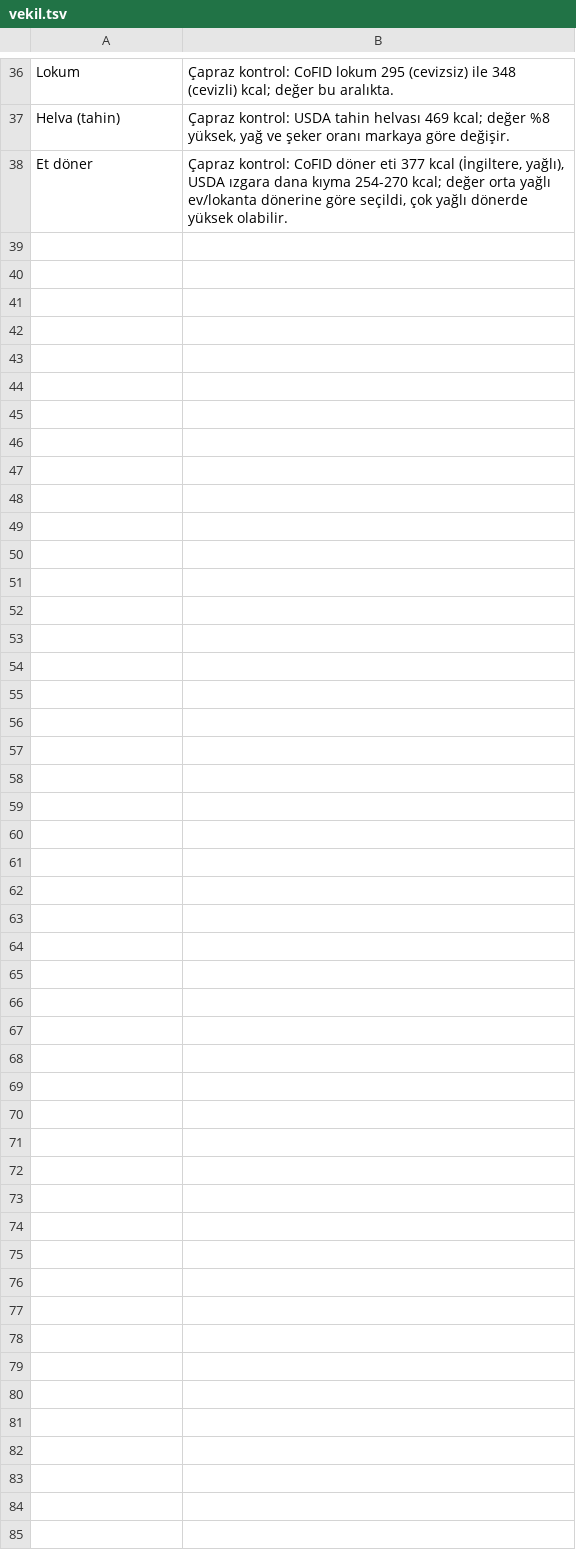
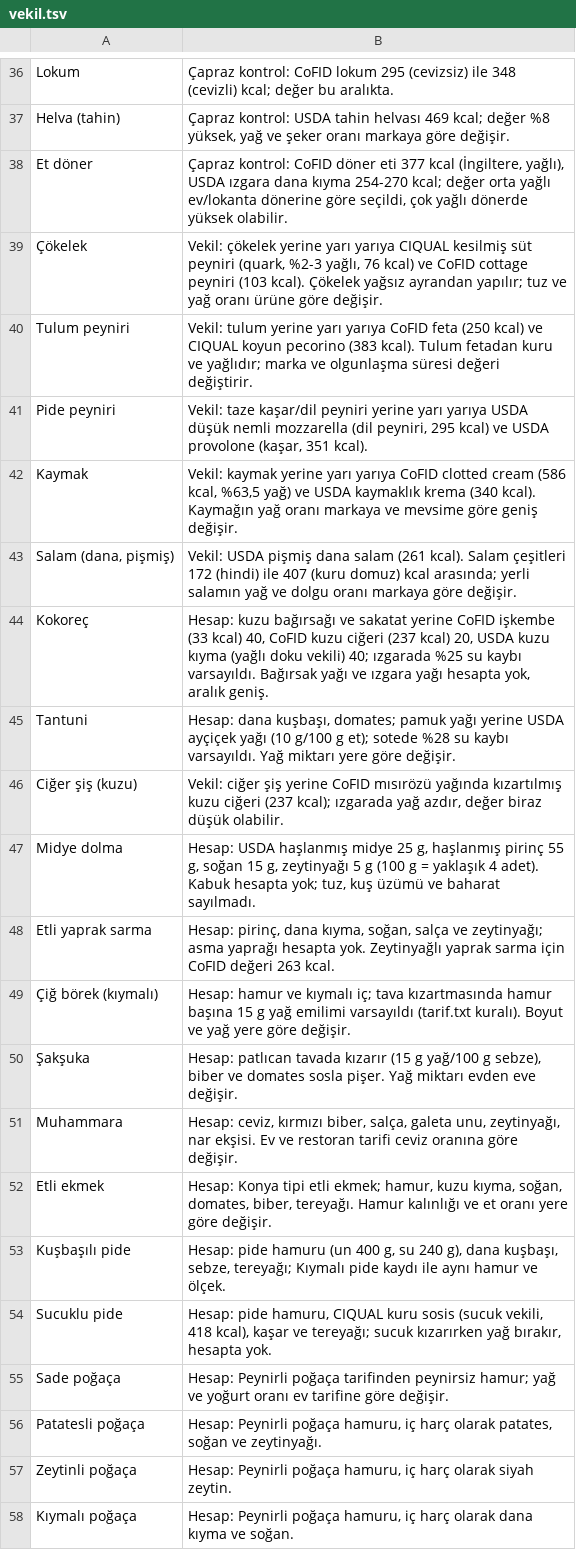
Before and after one commit to semh59/koc, a TSV file: tools/besin/vekil.tsv, drawn as a sheet; only a part is shown, gaps mark what is left out; the diff covers the shown part only.

```diff
--- a/tools/besin/vekil.tsv
+++ b/tools/besin/vekil.tsv
@@ -38 +38,21 @@ Helva (tahin)	Çapraz kontrol: USDA tahin helvası 469 kcal; değer %8 yüksek,
 Et döner	Çapraz kontrol: CoFID döner eti 377 kcal (İngiltere, yağlı), USDA ızgara dana kıyma 254-270 kcal; değer orta yağlı ev/lokanta dönerine göre seçildi, çok yağlı dönerde yüksek olabilir.
+Çökelek	Vekil: çökelek yerine yarı yarıya CIQUAL kesilmiş süt peyniri (quark, %2-3 yağlı, 76 kcal) ve CoFID cottage peyniri (103 kcal). Çökelek yağsız ayrandan yapılır; tuz ve yağ oranı ürüne göre değişir.
+Tulum peyniri	Vekil: tulum yerine yarı yarıya CoFID feta (250 kcal) ve CIQUAL koyun pecorino (383 kcal). Tulum fetadan kuru ve yağlıdır; marka ve olgunlaşma süresi değeri değiştirir.
+Pide peyniri	Vekil: taze kaşar/dil peyniri yerine yarı yarıya USDA düşük nemli mozzarella (dil peyniri, 295 kcal) ve USDA provolone (kaşar, 351 kcal).
+Kaymak	Vekil: kaymak yerine yarı yarıya CoFID clotted cream (586 kcal, %63,5 yağ) ve USDA kaymaklık krema (340 kcal). Kaymağın yağ oranı markaya ve mevsime göre geniş değişir.
+Salam (dana, pişmiş)	Vekil: USDA pişmiş dana salam (261 kcal). Salam çeşitleri 172 (hindi) ile 407 (kuru domuz) kcal arasında; yerli salamın yağ ve dolgu oranı markaya göre değişir.
+Kokoreç	Hesap: kuzu bağırsağı ve sakatat yerine CoFID işkembe (33 kcal) 40, CoFID kuzu ciğeri (237 kcal) 20, USDA kuzu kıyma (yağlı doku vekili) 40; ızgarada %25 su kaybı varsayıldı. Bağırsak yağı ve ızgara yağı hesapta yok, aralık geniş.
+Tantuni	Hesap: dana kuşbaşı, domates; pamuk yağı yerine USDA ayçiçek yağı (10 g/100 g et); sotede %28 su kaybı varsayıldı. Yağ miktarı yere göre değişir.
+Ciğer şiş (kuzu)	Vekil: ciğer şiş yerine CoFID mısırözü yağında kızartılmış kuzu ciğeri (237 kcal); ızgarada yağ azdır, değer biraz düşük olabilir.
+Midye dolma	Hesap: USDA haşlanmış midye 25 g, haşlanmış pirinç 55 g, soğan 15 g, zeytinyağı 5 g (100 g = yaklaşık 4 adet). Kabuk hesapta yok; tuz, kuş üzümü ve baharat sayılmadı.
+Etli yaprak sarma	Hesap: pirinç, dana kıyma, soğan, salça ve zeytinyağı; asma yaprağı hesapta yok. Zeytinyağlı yaprak sarma için CoFID değeri 263 kcal.
+Çiğ börek (kıymalı)	Hesap: hamur ve kıymalı iç; tava kızartmasında hamur başına 15 g yağ emilimi varsayıldı (tarif.txt kuralı). Boyut ve yağ yere göre değişir.
+Şakşuka	Hesap: patlıcan tavada kızarır (15 g yağ/100 g sebze), biber ve domates sosla pişer. Yağ miktarı evden eve değişir.
+Muhammara	Hesap: ceviz, kırmızı biber, salça, galeta unu, zeytinyağı, nar ekşisi. Ev ve restoran tarifi ceviz oranına göre değişir.
+Etli ekmek	Hesap: Konya tipi etli ekmek; hamur, kuzu kıyma, soğan, domates, biber, tereyağı. Hamur kalınlığı ve et oranı yere göre değişir.
+Kuşbaşılı pide	Hesap: pide hamuru (un 400 g, su 240 g), dana kuşbaşı, sebze, tereyağı; Kıymalı pide kaydı ile aynı hamur ve ölçek.
+Sucuklu pide	Hesap: pide hamuru, CIQUAL kuru sosis (sucuk vekili, 418 kcal), kaşar ve tereyağı; sucuk kızarırken yağ bırakır, hesapta yok.
+Sade poğaça	Hesap: Peynirli poğaça tarifinden peynirsiz hamur; yağ ve yoğurt oranı ev tarifine göre değişir.
+Patatesli poğaça	Hesap: Peynirli poğaça hamuru, iç harç olarak patates, soğan ve zeytinyağı.
+Zeytinli poğaça	Hesap: Peynirli poğaça hamuru, iç harç olarak siyah zeytin.
+Kıymalı poğaça	Hesap: Peynirli poğaça hamuru, iç harç olarak dana kıyma ve soğan.
```
Also changed, not shown: 12 added rows elsewhere in this file, tools/besin/esad.tsv, tools/besin/malzeme.tsv, 9 other files.
